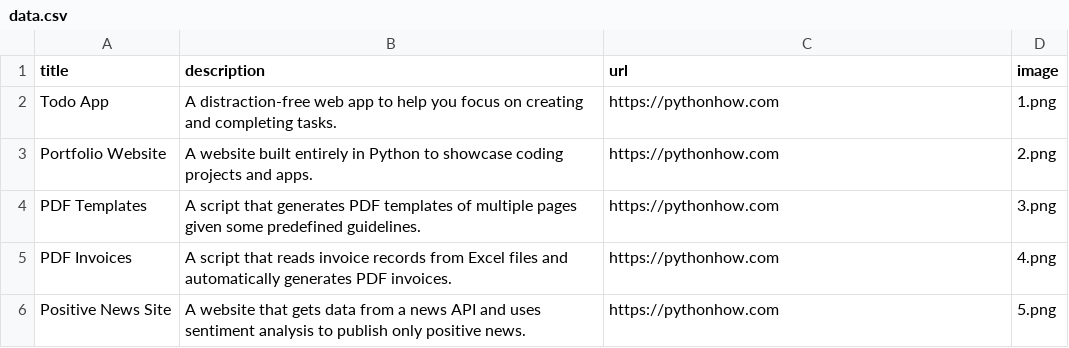
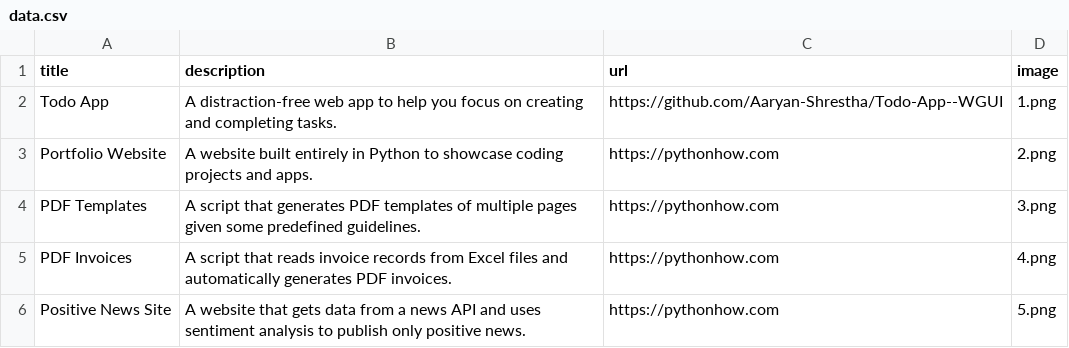
Before and after one commit to Aaryan-Shrestha/Portfolio, a CSV file: data.csv, drawn as a sheet; only a part is shown.

Commit message:
Added a GitHub link to my Todo App

```diff
--- a/data.csv
+++ b/data.csv
@@ -1,3 +1,3 @@
 title;description;url;image
-Todo App;A distraction-free web app to help you focus on creating and completing tasks.;https://pythonhow.com;1.png
+Todo App;A distraction-free web app to help you focus on creating and completing tasks.;https://github.com/Aaryan-Shrestha/Todo-App--WGUI;1.png
 Portfolio Website;A website built entirely in Python to showcase coding projects and apps.;https://pythonhow.com;2.png
```
